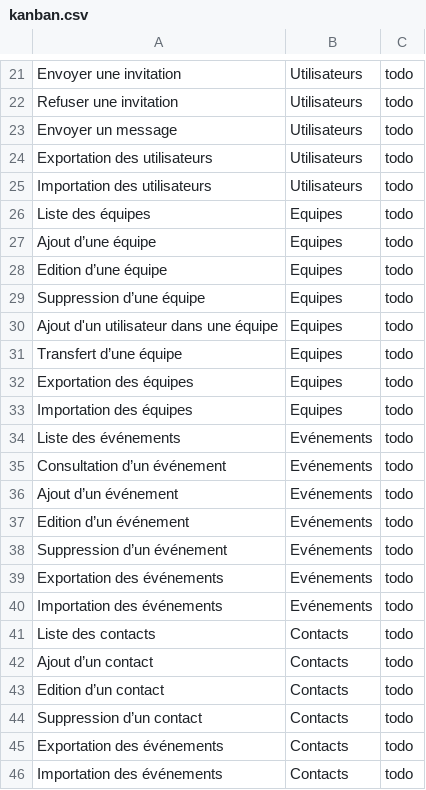
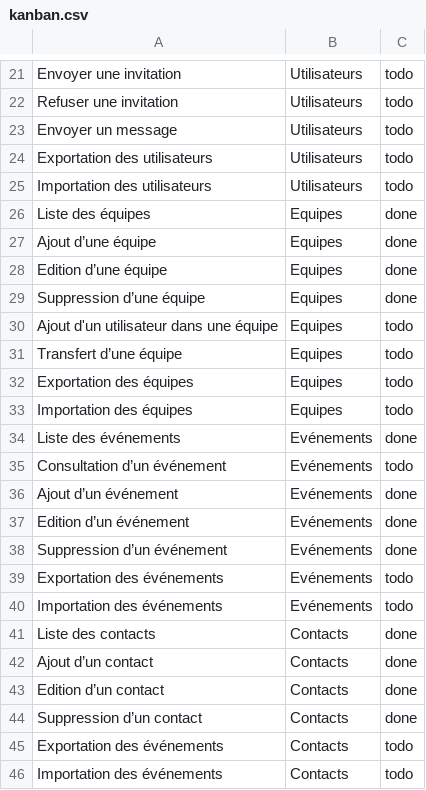
Before and after one commit to Lukam90/Sym-CRM, a CSV file: application/public/data/kanban.csv, drawn as a sheet; only a part is shown, gaps mark what is left out; the diff covers the shown part only.

```diff
--- a/application/public/data/kanban.csv
+++ b/application/public/data/kanban.csv
@@ -25,6 +25,6 @@ Exportation des utilisateurs;Utilisateurs;todo
 Importation des utilisateurs;Utilisateurs;todo
-Liste des équipes;Equipes;todo
-Ajout d’une équipe;Equipes;todo
-Edition d’une équipe;Equipes;todo
-Suppression d’une équipe;Equipes;todo
+Liste des équipes;Equipes;done
+Ajout d’une équipe;Equipes;done
+Edition d’une équipe;Equipes;done
+Suppression d’une équipe;Equipes;done
 Ajout d'un utilisateur dans une équipe;Equipes;todo
@@ -33,13 +33,13 @@ Exportation des équipes;Equipes;todo
 Importation des équipes;Equipes;todo
-Liste des événements;Evénements;todo
+Liste des événements;Evénements;done
 Consultation d’un événement;Evénements;todo
-Ajout d’un événement;Evénements;todo
-Edition d’un événement;Evénements;todo
-Suppression d’un événement;Evénements;todo
+Ajout d’un événement;Evénements;done
+Edition d’un événement;Evénements;done
+Suppression d’un événement;Evénements;done
 Exportation des événements;Evénements;todo
 Importation des événements;Evénements;todo
-Liste des contacts;Contacts;todo
-Ajout d’un contact;Contacts;todo
-Edition d’un contact;Contacts;todo
-Suppression d’un contact;Contacts;todo
+Liste des contacts;Contacts;done
+Ajout d’un contact;Contacts;done
+Edition d’un contact;Contacts;done
+Suppression d’un contact;Contacts;done
 Exportation des événements;Contacts;todo
```
Also changed, not shown: 14 edited cells elsewhere in this file, 5 other files.
